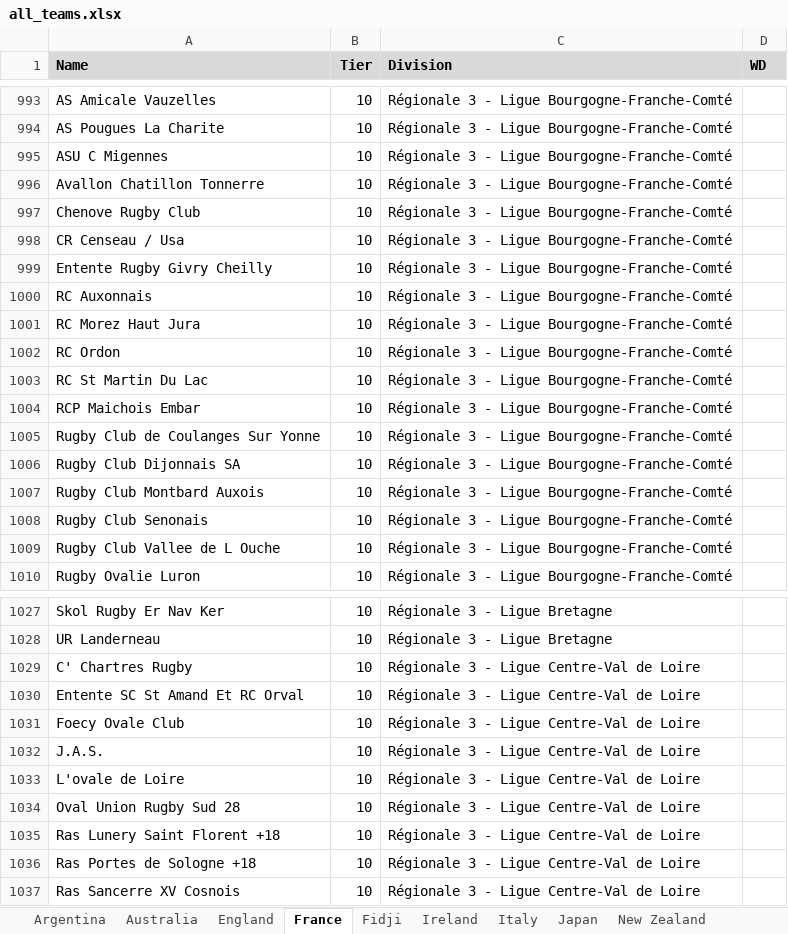
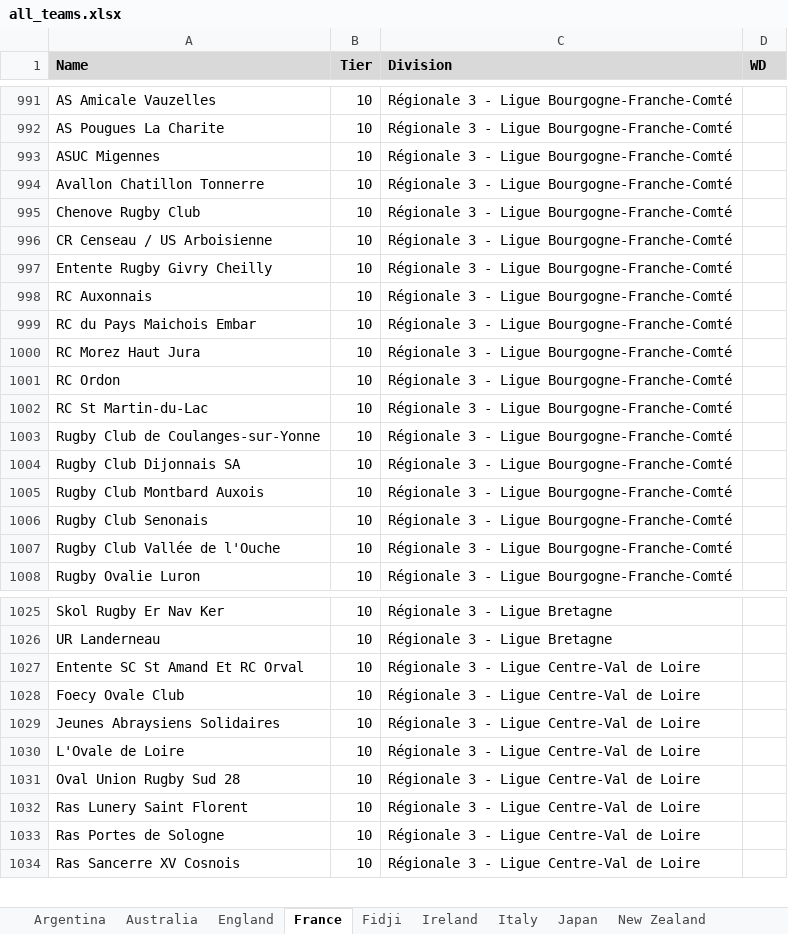
Before and after one commit to CompNet/RugbyScope, an Excel workbook: data/references/all_teams.xlsx, sheet France, drawn as a sheet; only a part is shown, gaps mark what is left out; values as stored, in another font and other column widths than the file's, no borders; removed rows and columns are numbered as before the commit, all else as after; the diff covers the shown part only; the diff names each change by its address in the sheet, - before the commit and + after, or states it on an @@ line.

```diff
--- a/data/references/all_teams.xlsx (sheet France)
+++ b/data/references/all_teams.xlsx (sheet France)
-A993 (Name): ASU C Migennes
+A993 (Name): ASUC Migennes
-A996 (Name): CR Censeau / Usa
+A996 (Name): CR Censeau / US Arboisienne
+row 999: RC du Pays Maichois Embar | 10 | Régionale 3 - Ligue Bourgogne-Franche-Comté
-A1002 (Name): RC St Martin Du Lac
+A1002 (Name): RC St Martin-du-Lac
-row 1004: RCP Maichois Embar | 10 | Régionale 3 - Ligue Bourgogne-Franche-Comté
-A1003 (Name): Rugby Club de Coulanges Sur Yonne
+A1003 (Name): Rugby Club de Coulanges-sur-Yonne
-A1007 (Name): Rugby Club Vallee de L Ouche
+A1007 (Name): Rugby Club Vallée de l'Ouche
-row 1029: C' Chartres Rugby | 10 | Régionale 3 - Ligue Centre-Val de Loire
-A1029 (Name): J.A.S.
+A1029 (Name): Jeunes Abraysiens Solidaires
-A1030 (Name): L'ovale de Loire
+A1030 (Name): L'Ovale de Loire
-A1032 (Name): Ras Lunery Saint Florent +18
+A1032 (Name): Ras Lunery Saint Florent
-A1033 (Name): Ras Portes de Sologne +18
+A1033 (Name): Ras Portes de Sologne
```
Also changed, not shown: 4 added rows, 10 removed rows and 67 edited cells elsewhere in this sheet, 3 other files.
